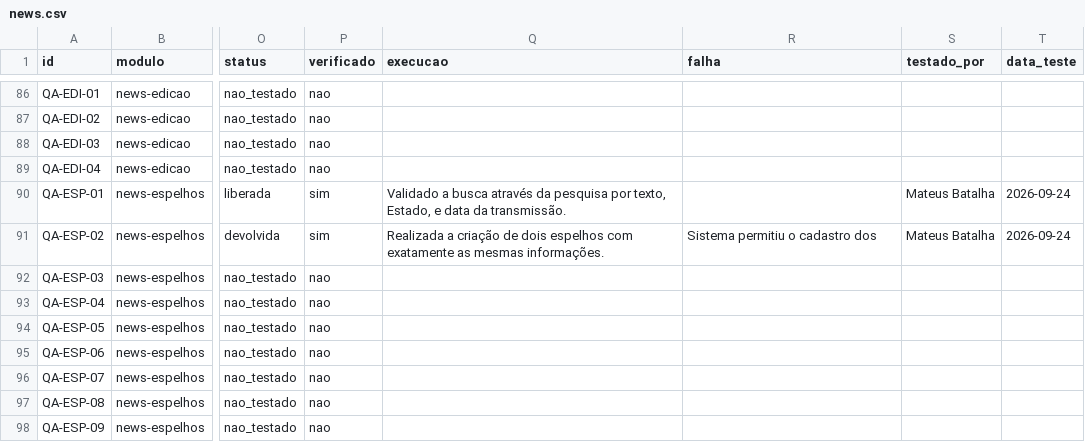
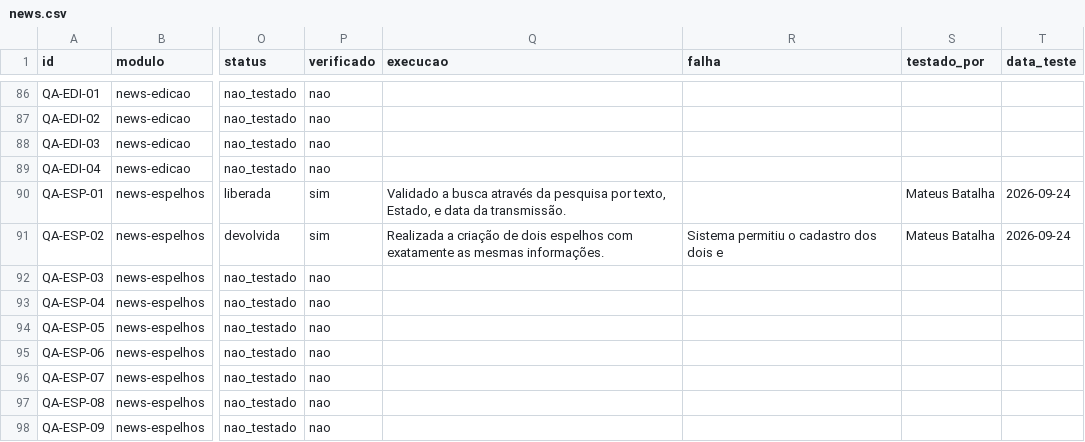
Before and after one commit to InformaWendel/PortalDEV, a CSV file: data/projetos/news.csv, drawn as a sheet; only a part is shown, gaps mark what is left out; the diff names each change by its address in the sheet, - before the commit and + after, or states it on an @@ line.

Commit message:
chore(qa): QA-ESP-02 atualizado por Mateus Batalha

```diff
--- a/data/projetos/news.csv
+++ b/data/projetos/news.csv
-R91 (falha): Sistema permitiu o cadastro dos
+R91 (falha): Sistema permitiu o cadastro dos dois e
```
